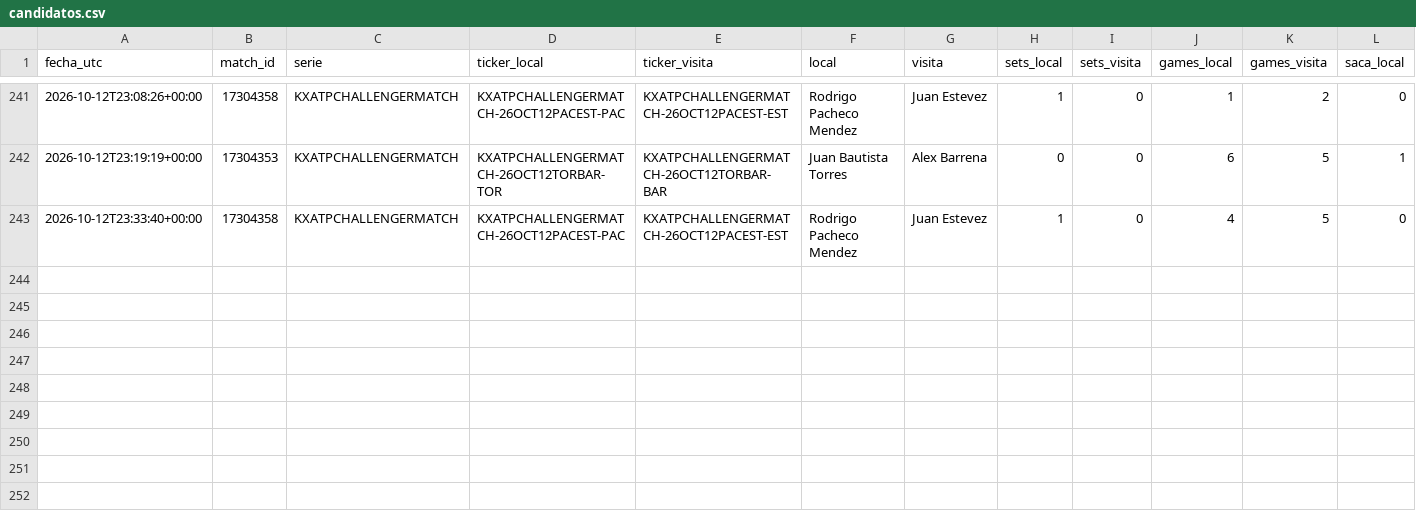
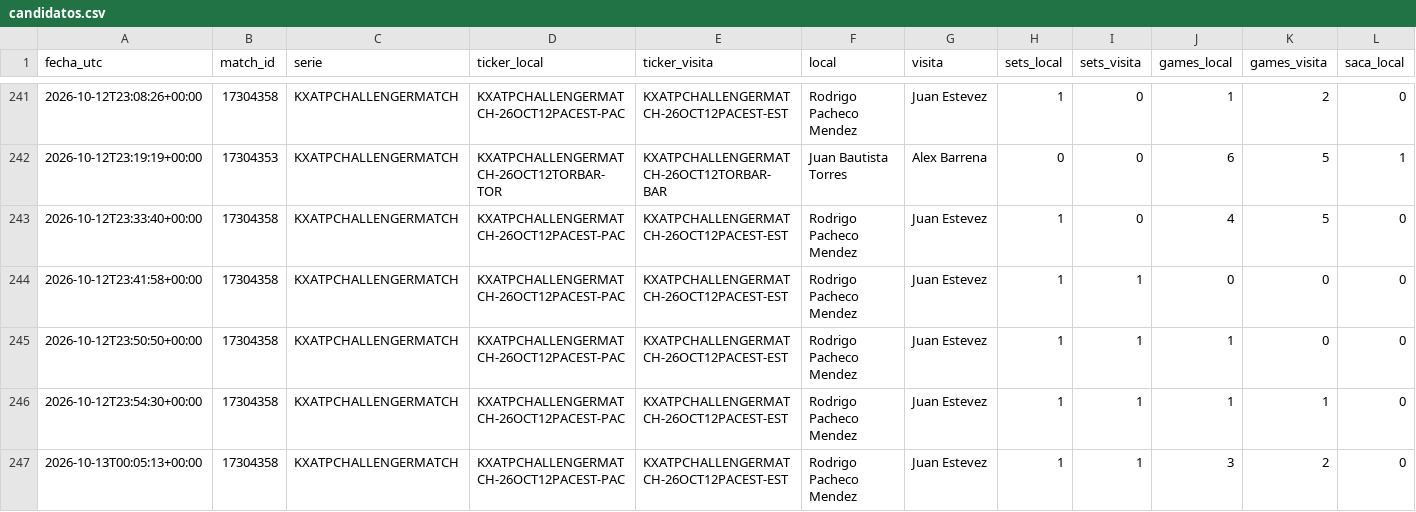
Before and after one commit to dineroforever/tenis-alertas, a CSV file: candidatos.csv, drawn as a sheet; only a part is shown, gaps mark what is left out; rows hold the shown columns only; the diff names each change by its address in the sheet, - before the commit and + after, or states it on an @@ line.

```diff
--- a/candidatos.csv
+++ b/candidatos.csv
+row 244: 2026-10-12T23:41:58+00:00 | 17304358 | KXATPCHALLENGERMATCH | KXATPCHALLENGERMATCH-26OCT12PACEST-PAC | KXATPCHALLENGERMATCH-26OCT12PACEST-EST | Rodrigo Pacheco Mendez | Juan Estevez | 1 | 1 | 0 | 0 | 0
+row 245: 2026-10-12T23:50:50+00:00 | 17304358 | KXATPCHALLENGERMATCH | KXATPCHALLENGERMATCH-26OCT12PACEST-PAC | KXATPCHALLENGERMATCH-26OCT12PACEST-EST | Rodrigo Pacheco Mendez | Juan Estevez | 1 | 1 | 1 | 0 | 0
+row 246: 2026-10-12T23:54:30+00:00 | 17304358 | KXATPCHALLENGERMATCH | KXATPCHALLENGERMATCH-26OCT12PACEST-PAC | KXATPCHALLENGERMATCH-26OCT12PACEST-EST | Rodrigo Pacheco Mendez | Juan Estevez | 1 | 1 | 1 | 1 | 0
+row 247: 2026-10-13T00:05:13+00:00 | 17304358 | KXATPCHALLENGERMATCH | KXATPCHALLENGERMATCH-26OCT12PACEST-PAC | KXATPCHALLENGERMATCH-26OCT12PACEST-EST | Rodrigo Pacheco Mendez | Juan Estevez | 1 | 1 | 3 | 2 | 0
```
Also changed, not shown: ks_entradas.csv, ks_salidas.csv, 4 other files.
